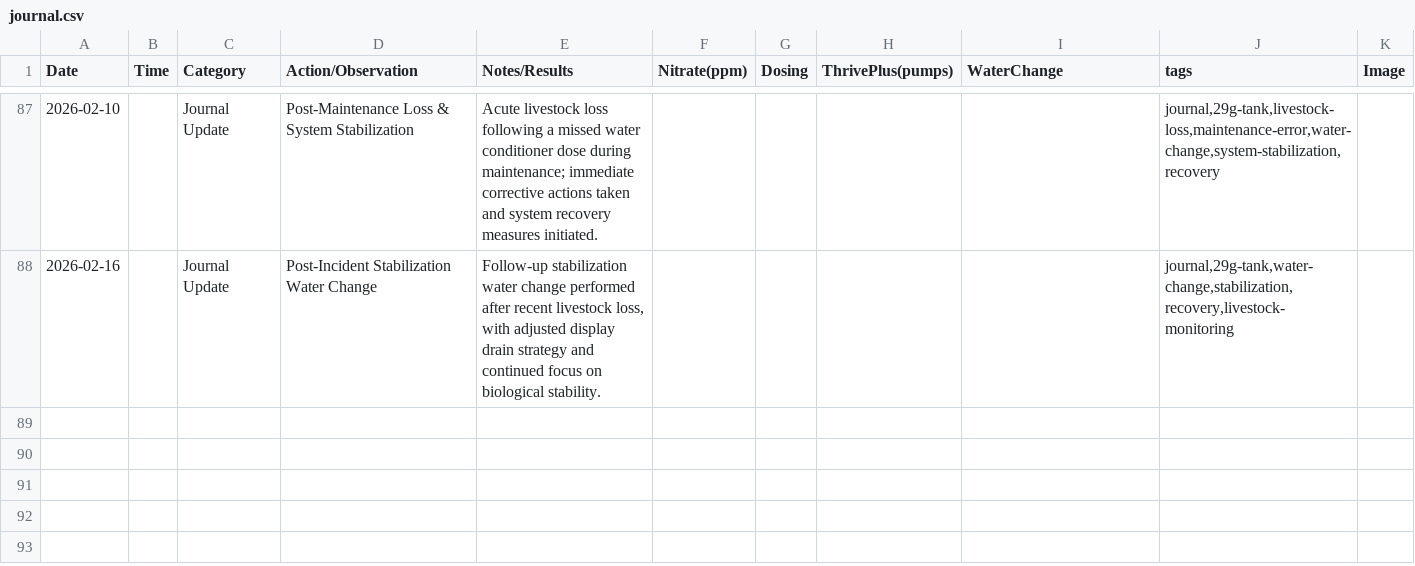
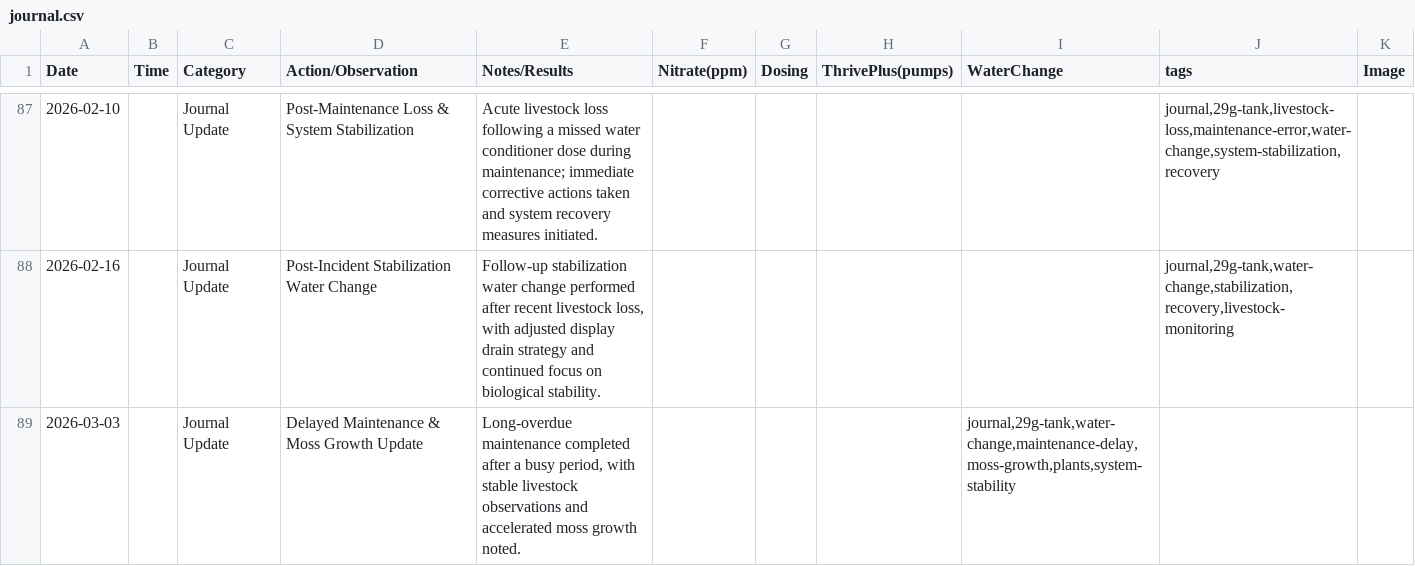
Before and after one commit to cxchajon/website-fish-keeper, a CSV file: data/journal.csv, drawn as a sheet; only a part is shown, gaps mark what is left out; the diff names each change by its address in the sheet, - before the commit and + after, or states it on an @@ line.

Commit message:
Add 2026-03-03 delayed maintenance and moss growth update journal entry (#1996)

```diff
--- a/data/journal.csv
+++ b/data/journal.csv
+row 89: 2026-03-03 |  | Journal Update | Delayed Maintenance & Moss Growth Update | Long-overdue maintenance completed after a busy period, with stable livestock observations and accelerated moss growth noted. |  |  |  | journal,29g-tank,water-change,maintenance-delay,moss-growth,plants,system-stability
```
Also changed, not shown: 2 other files.
